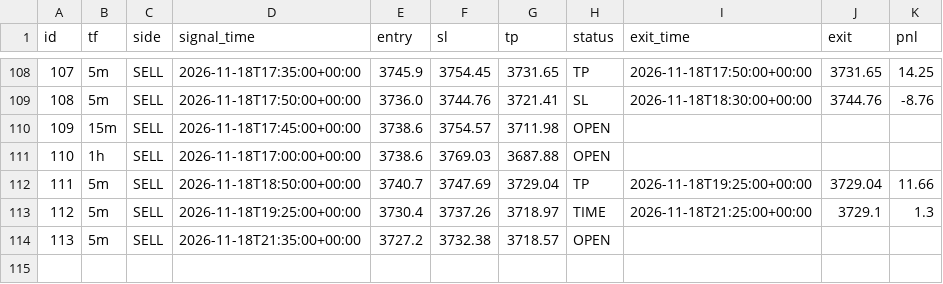
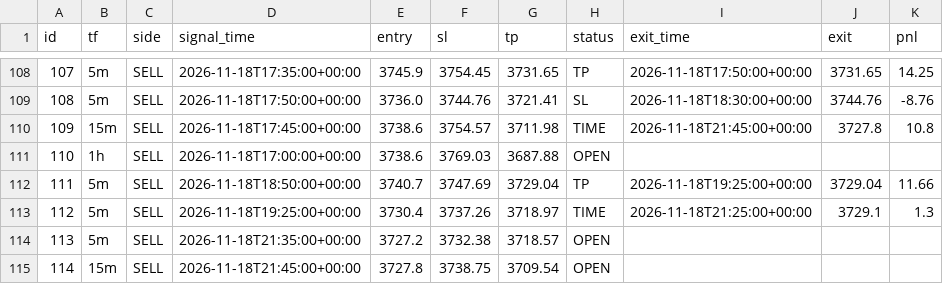
Before and after one commit to wasmehari-lang/-, a CSV file: trades.csv, drawn as a sheet; only a part is shown, gaps mark what is left out.

Commit message:
update trades

```diff
--- a/trades.csv
+++ b/trades.csv
@@ -109,3 +109,3 @@ id,tf,side,signal_time,entry,sl,tp,status,exit_time,exit,pnl
 108,5m,SELL,2026-11-18T17:50:00+00:00,3736.0,3744.76,3721.41,SL,2026-11-18T18:30:00+00:00,3744.76,-8.76
-109,15m,SELL,2026-11-18T17:45:00+00:00,3738.6,3754.57,3711.98,OPEN,,,
+109,15m,SELL,2026-11-18T17:45:00+00:00,3738.6,3754.57,3711.98,TIME,2026-11-18T21:45:00+00:00,3727.8,10.8
 110,1h,SELL,2026-11-18T17:00:00+00:00,3738.6,3769.03,3687.88,OPEN,,,
@@ -114 +114,2 @@ id,tf,side,signal_time,entry,sl,tp,status,exit_time,exit,pnl
 113,5m,SELL,2026-11-18T21:35:00+00:00,3727.2,3732.38,3718.57,OPEN,,,
+114,15m,SELL,2026-11-18T21:45:00+00:00,3727.8,3738.75,3709.54,OPEN,,,
```
